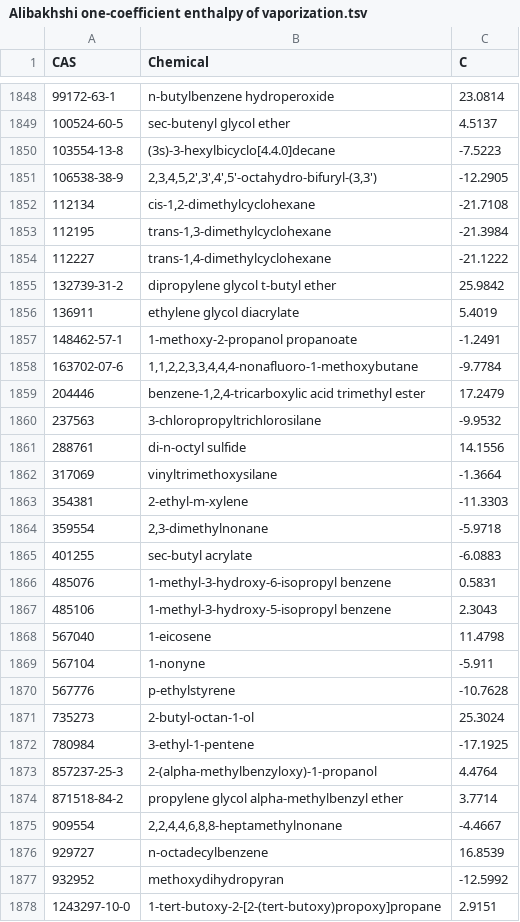
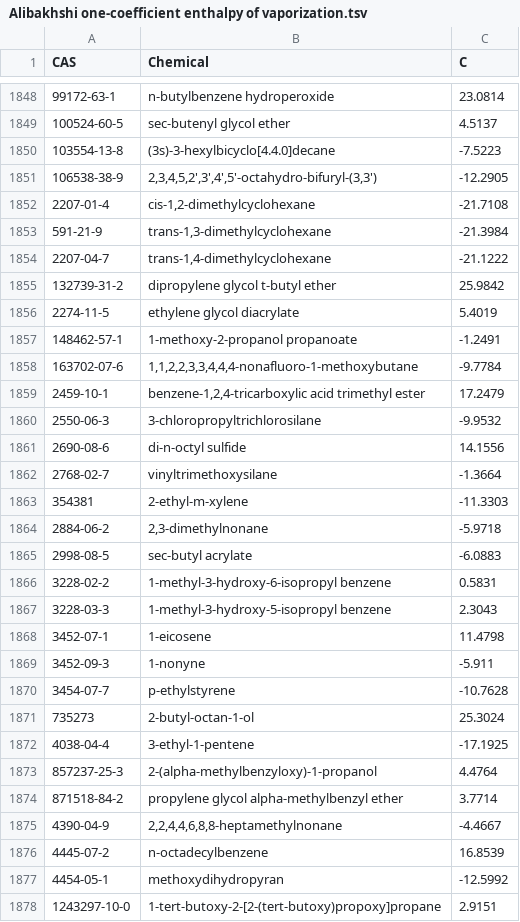
Before and after one commit to CalebBell/chemicals, a TSV file: chemicals/Phase Change/Alibakhshi one-coefficient enthalpy of vaporization.tsv, drawn as a sheet; only a part is shown, gaps mark what is left out; the diff covers the shown part only.

Commit message:
Fix broken CAS numbers of Alibakhshi one-coefficient enthalpy of vaporization.tsv

```diff
--- a/chemicals/Phase Change/Alibakhshi one-coefficient enthalpy of vaporization.tsv
+++ b/chemicals/Phase Change/Alibakhshi one-coefficient enthalpy of vaporization.tsv
@@ -1851,28 +1851,28 @@ CAS	Chemical	C
 106538-38-9	2,3,4,5,2',3',4',5'-octahydro-bifuryl-(3,3')	-12.2905
-112134	cis-1,2-dimethylcyclohexane	-21.7108
-112195	trans-1,3-dimethylcyclohexane	-21.3984
-112227	trans-1,4-dimethylcyclohexane	-21.1222
+2207-01-4	cis-1,2-dimethylcyclohexane	-21.7108
+591-21-9	trans-1,3-dimethylcyclohexane	-21.3984
+2207-04-7	trans-1,4-dimethylcyclohexane	-21.1222
 132739-31-2	dipropylene glycol t-butyl ether	25.9842
-136911	ethylene glycol diacrylate	5.4019
+2274-11-5	ethylene glycol diacrylate	5.4019
 148462-57-1	1-methoxy-2-propanol propanoate	-1.2491
 163702-07-6	1,1,2,2,3,3,4,4,4-nonafluoro-1-methoxybutane	-9.7784
-204446	benzene-1,2,4-tricarboxylic acid trimethyl ester	17.2479
-237563	3-chloropropyltrichlorosilane	-9.9532
-288761	di-n-octyl sulfide	14.1556
-317069	vinyltrimethoxysilane	-1.3664
+2459-10-1	benzene-1,2,4-tricarboxylic acid trimethyl ester	17.2479
+2550-06-3	3-chloropropyltrichlorosilane	-9.9532
+2690-08-6	di-n-octyl sulfide	14.1556
+2768-02-7	vinyltrimethoxysilane	-1.3664
 354381	2-ethyl-m-xylene	-11.3303
-359554	2,3-dimethylnonane	-5.9718
-401255	sec-butyl acrylate	-6.0883
-485076	1-methyl-3-hydroxy-6-isopropyl benzene	0.5831
-485106	1-methyl-3-hydroxy-5-isopropyl benzene	2.3043
-567040	1-eicosene	11.4798
-567104	1-nonyne	-5.911
-567776	p-ethylstyrene	-10.7628
+2884-06-2	2,3-dimethylnonane	-5.9718
+2998-08-5	sec-butyl acrylate	-6.0883
+3228-02-2	1-methyl-3-hydroxy-6-isopropyl benzene	0.5831
+3228-03-3	1-methyl-3-hydroxy-5-isopropyl benzene	2.3043
+3452-07-1	1-eicosene	11.4798
+3452-09-3	1-nonyne	-5.911
+3454-07-7	p-ethylstyrene	-10.7628
 735273	2-butyl-octan-1-ol	25.3024
-780984	3-ethyl-1-pentene	-17.1925
+4038-04-4	3-ethyl-1-pentene	-17.1925
 857237-25-3	2-(alpha-methylbenzyloxy)-1-propanol	4.4764
 871518-84-2	propylene glycol alpha-methylbenzyl ether	3.7714
-909554	2,2,4,4,6,8,8-heptamethylnonane	-4.4667
-929727	n-octadecylbenzene	16.8539
-932952	methoxydihydropyran	-12.5992
+4390-04-9	2,2,4,4,6,8,8-heptamethylnonane	-4.4667
+4445-07-2	n-octadecylbenzene	16.8539
+4454-05-1	methoxydihydropyran	-12.5992
 1243297-10-0	1-tert-butoxy-2-[2-(tert-butoxy)propoxy]propane	2.9151
```
Also changed, not shown: 14 edited cells elsewhere in this file.
